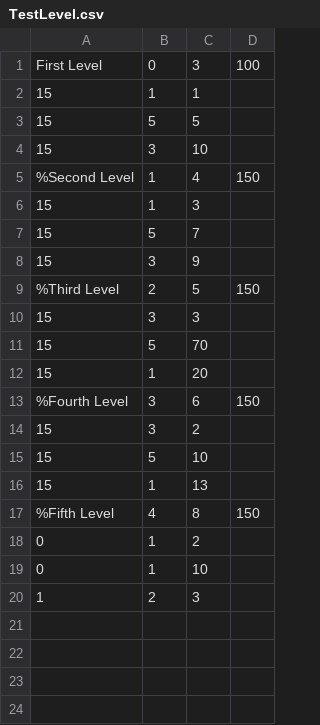
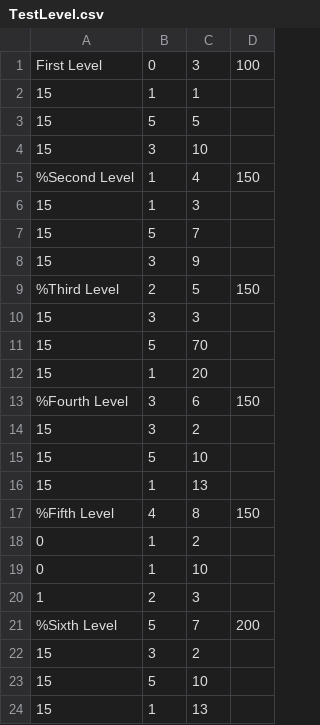
Before and after one commit to GnomProduction/LaserGame, a CSV file: Assets/Scenes/Game/Levels/TestLevel.csv, drawn as a sheet; the diff names each change by its address in the sheet, - before the commit and + after, or states it on an @@ line.

```diff
--- a/Assets/Scenes/Game/Levels/TestLevel.csv
+++ b/Assets/Scenes/Game/Levels/TestLevel.csv
+row 21: %Sixth Level | 5 | 7 | 200
+row 22: 15 | 3 | 2
+row 23: 15 | 5 | 10
+row 24: 15 | 1 | 13
```
Also changed, not shown: 19 other files.
